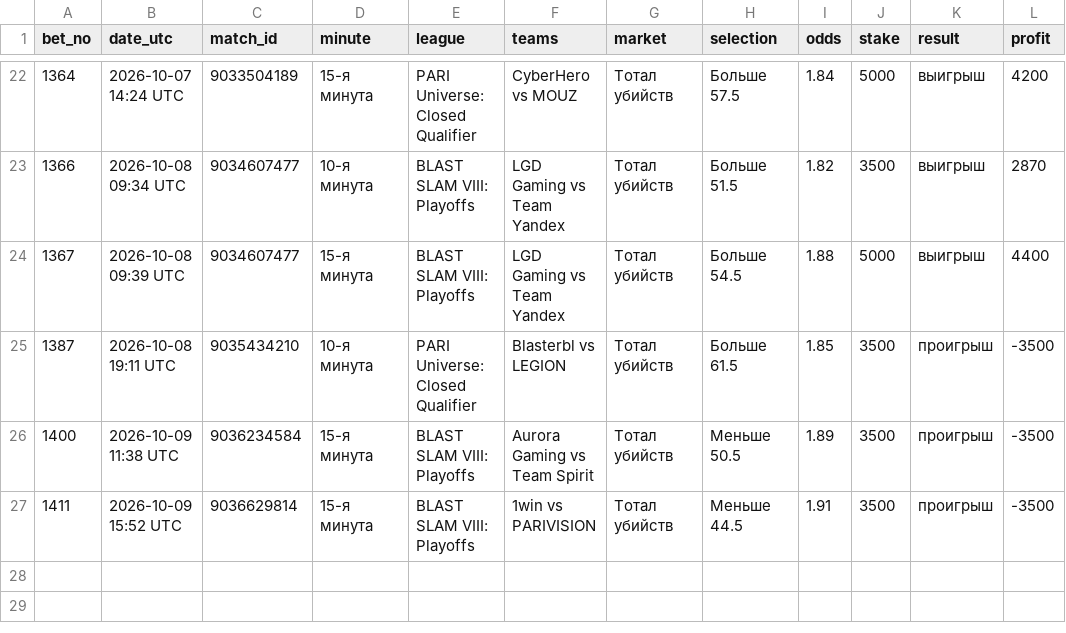
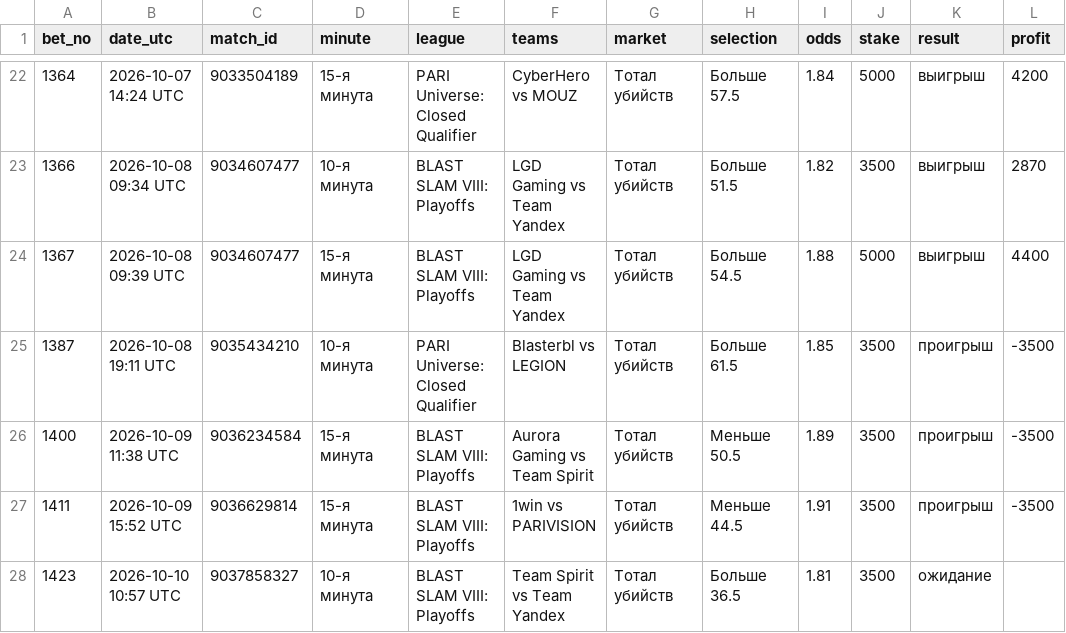
Before and after one commit to betsaipro-predictions/betsaipro-predictions, a CSV file: bets/2026-10.csv, drawn as a sheet; only a part is shown, gaps mark what is left out; the diff names each change by its address in the sheet, - before the commit and + after, or states it on an @@ line.

```diff
--- a/bets/2026-10.csv
+++ b/bets/2026-10.csv
+row 28: 1423 | 2026-10-10 10:57 UTC | 9037858327 | 10-я минута | BLAST SLAM VIII: Playoffs | Team Spirit vs Team Yandex | Тотал убийств | Больше 36.5 | 1.81 | 3500 | ожидание
```
Also changed, not shown: 1 other file.
